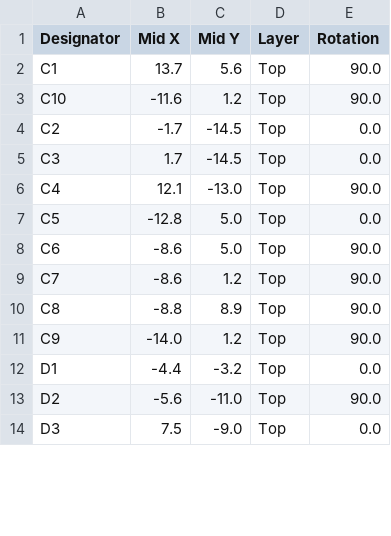
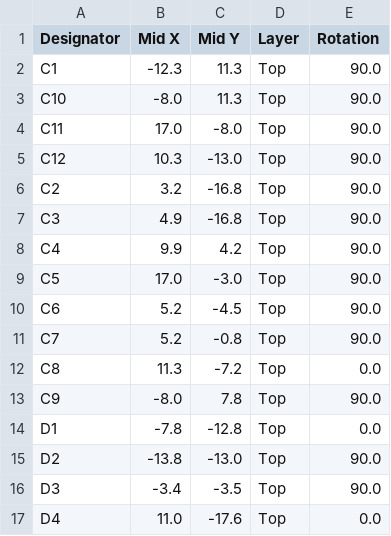
Before and after one commit to marcelocesarreis/safeboat-termica, a CSV file: hardware/pcb/jlcpcb/CPL-safeboat-termica-v1.csv, drawn as a sheet; only a part is shown; the diff covers the shown part only.

```diff
--- a/hardware/pcb/jlcpcb/CPL-safeboat-termica-v1.csv
+++ b/hardware/pcb/jlcpcb/CPL-safeboat-termica-v1.csv
@@ -1,14 +1,17 @@
 Designator,Mid X,Mid Y,Layer,Rotation
-C1,13.7,5.6,Top,90.0
-C10,-11.6,1.2,Top,90.0
-C2,-1.7,-14.5,Top,0.0
-C3,1.7,-14.5,Top,0.0
-C4,12.1,-13.0,Top,90.0
-C5,-12.8,5.0,Top,0.0
-C6,-8.6,5.0,Top,90.0
-C7,-8.6,1.2,Top,90.0
-C8,-8.8,8.9,Top,90.0
-C9,-14.0,1.2,Top,90.0
-D1,-4.4,-3.2,Top,0.0
-D2,-5.6,-11.0,Top,90.0
-D3,7.5,-9.0,Top,0.0
+C1,-12.3,11.3,Top,90.0
+C10,-8.0,11.3,Top,90.0
+C11,17.0,-8.0,Top,90.0
+C12,10.3,-13.0,Top,90.0
+C2,3.2,-16.8,Top,90.0
+C3,4.9,-16.8,Top,90.0
+C4,9.9,4.2,Top,90.0
+C5,17.0,-3.0,Top,90.0
+C6,5.2,-4.5,Top,90.0
+C7,5.2,-0.8,Top,90.0
+C8,11.3,-7.2,Top,0.0
+C9,-8.0,7.8,Top,90.0
+D1,-7.8,-12.8,Top,0.0
+D2,-13.8,-13.0,Top,90.0
+D3,-3.4,-3.5,Top,90.0
+D4,11.0,-17.6,Top,0.0
```
Also changed, not shown: 4 added rows, 1 removed row and 32 edited cells elsewhere in this file, hardware/pcb/jlcpcb/BOM-safeboat-termica-v1-COMPLETA.csv, hardware/pcb/jlcpcb/BOM-safeboat-termica-v1.csv, 45 other files.
